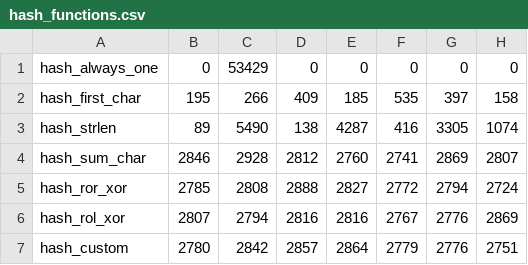
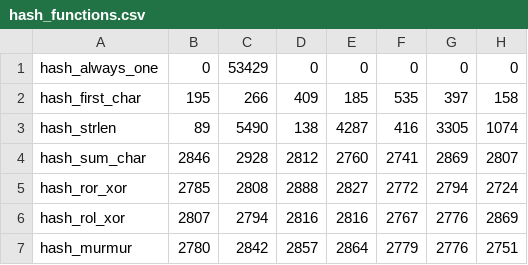
Before and after one commit to MeerkatBoss/hash_table, a CSV file: results/hash_functions.csv, drawn as a sheet; only a part is shown; the diff names each change by its address in the sheet, - before the commit and + after, or states it on an @@ line.

```diff
--- a/results/hash_functions.csv
+++ b/results/hash_functions.csv
-A7: hash_custom
+A7: hash_murmur
```
Also changed, not shown: 10 other files.
